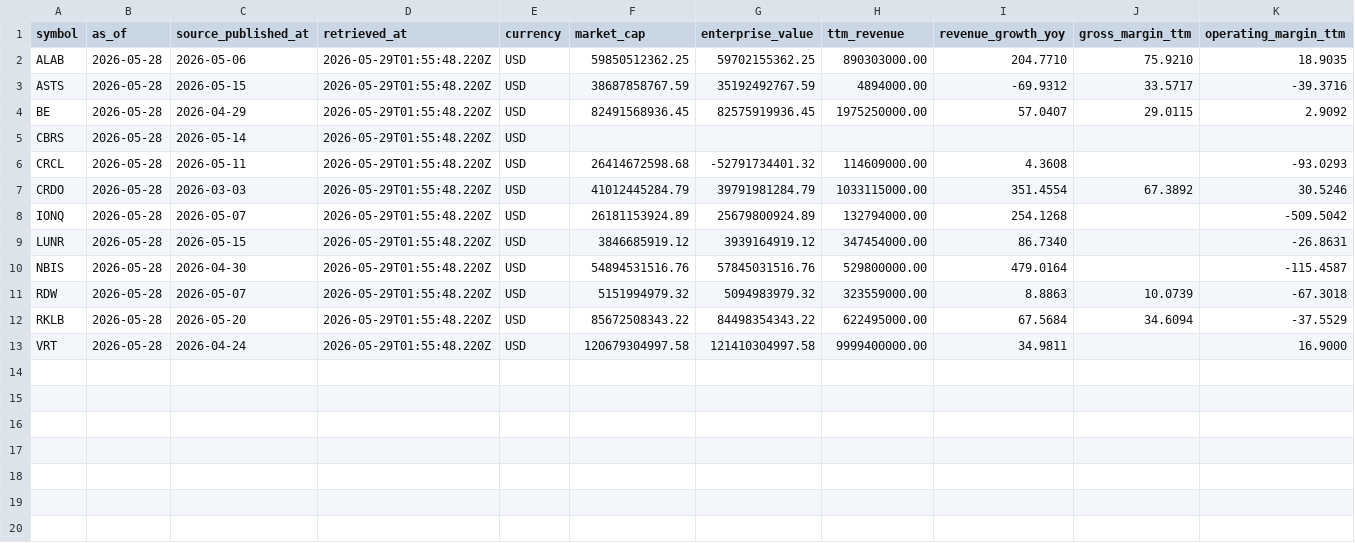
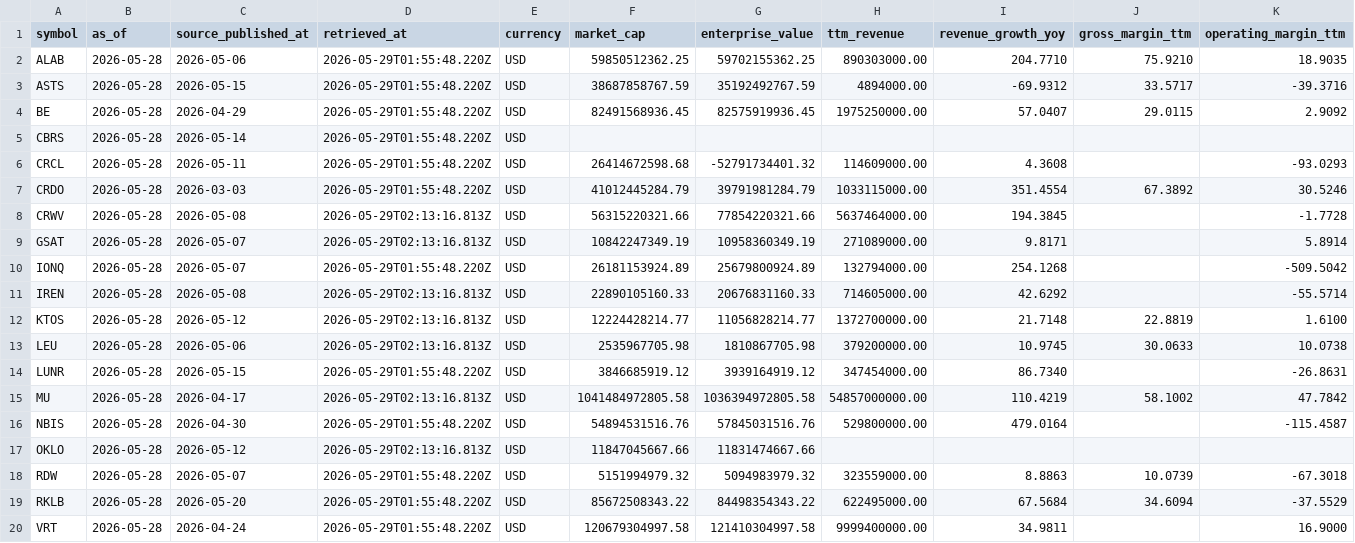
Before and after one commit to WineChord/invest, a CSV file: data/market/company_metrics.csv, drawn as a sheet; only a part is shown; rows hold the shown columns only; the diff names each change by its address in the sheet, - before the commit and + after, or states it on an @@ line.

```diff
--- a/data/market/company_metrics.csv
+++ b/data/market/company_metrics.csv
+row 8: CRWV | 2026-05-28 | 2026-05-08 | 2026-05-29T02:13:16.813Z | USD | 56315220321.66 | 77854220321.66 | 5637464000.00 | 194.3845 |  | -1.7728
+row 9: GSAT | 2026-05-28 | 2026-05-07 | 2026-05-29T02:13:16.813Z | USD | 10842247349.19 | 10958360349.19 | 271089000.00 | 9.8171 |  | 5.8914
+row 11: IREN | 2026-05-28 | 2026-05-08 | 2026-05-29T02:13:16.813Z | USD | 22890105160.33 | 20676831160.33 | 714605000.00 | 42.6292 |  | -55.5714
+row 12: KTOS | 2026-05-28 | 2026-05-12 | 2026-05-29T02:13:16.813Z | USD | 12224428214.77 | 11056828214.77 | 1372700000.00 | 21.7148 | 22.8819 | 1.6100
+row 13: LEU | 2026-05-28 | 2026-05-06 | 2026-05-29T02:13:16.813Z | USD | 2535967705.98 | 1810867705.98 | 379200000.00 | 10.9745 | 30.0633 | 10.0738
+row 15: MU | 2026-05-28 | 2026-04-17 | 2026-05-29T02:13:16.813Z | USD | 1041484972805.58 | 1036394972805.58 | 54857000000.00 | 110.4219 | 58.1002 | 47.7842
+row 17: OKLO | 2026-05-28 | 2026-05-12 | 2026-05-29T02:13:16.813Z | USD | 11847045667.66 | 11831474667.66
```
Also changed, not shown: data/market/security_master.csv, data/market/technical_snapshots.csv, 10 other files.
